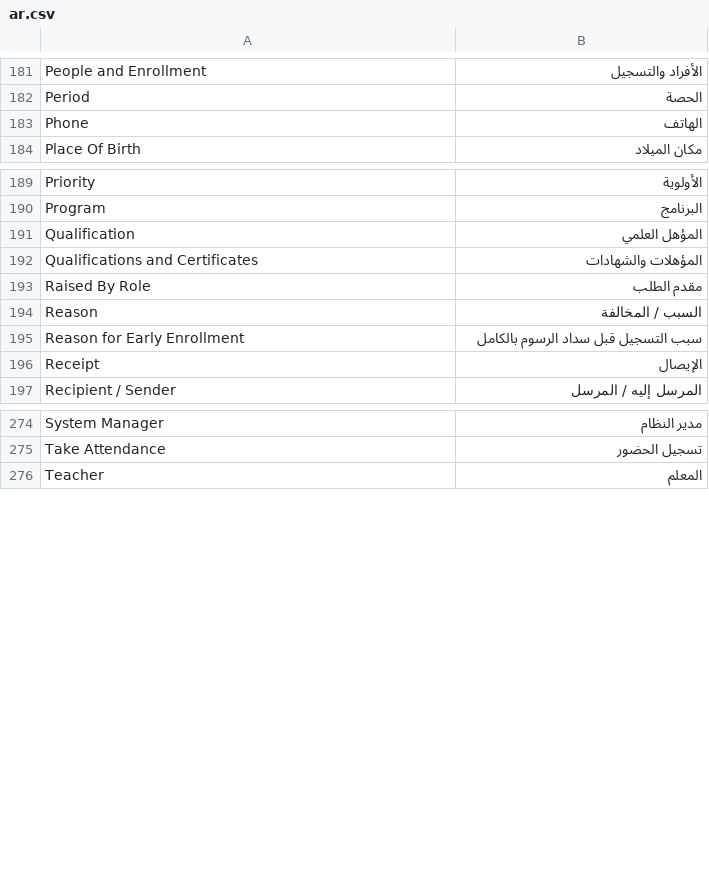
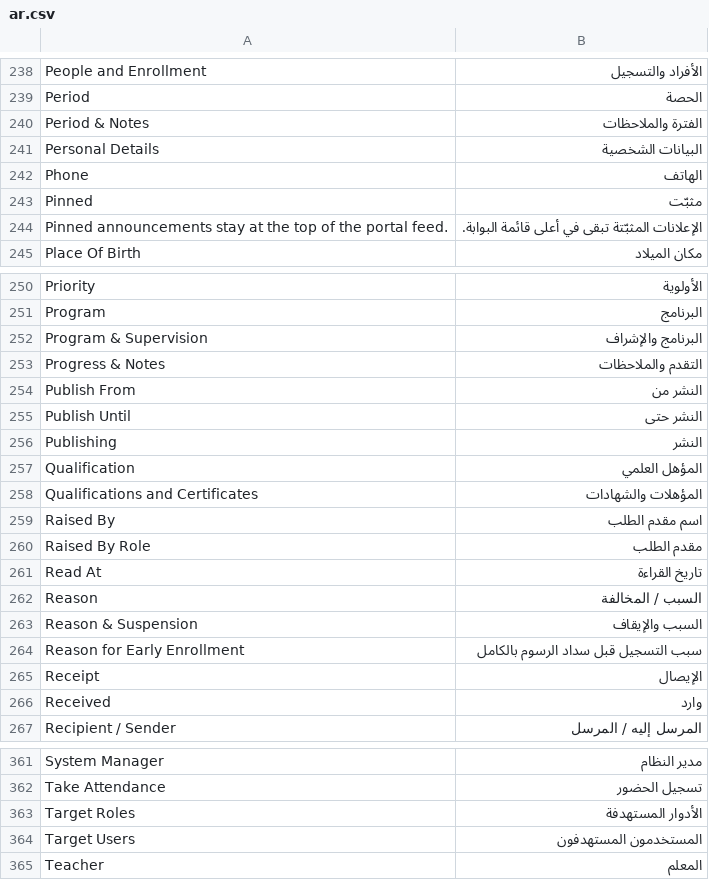
Before and after one commit to precatfa-creator/eims, a CSV file: eims/translations/ar.csv, drawn as a sheet; only a part is shown, gaps mark what is left out; the diff covers the shown part only.

```diff
--- a/eims/translations/ar.csv
+++ b/eims/translations/ar.csv
@@ -182,3 +239,7 @@ People and Enrollment,الأفراد والتسجيل,
 Period,الحصة,
+Period & Notes,الفترة والملاحظات,
+Personal Details,البيانات الشخصية,
 Phone,الهاتف,
+Pinned,مثبّت,
+Pinned announcements stay at the top of the portal feed.,الإعلانات المثبّتة تبقى في أعلى قائمة البوابة.,
 Place Of Birth,مكان الميلاد,
@@ -190,8 +251,17 @@ Priority,الأولوية,
 Program,البرنامج,
+Program & Supervision,البرنامج والإشراف,
+Progress & Notes,التقدم والملاحظات,
+Publish From,النشر من,
+Publish Until,النشر حتى,
+Publishing,النشر,
 Qualification,المؤهل العلمي,
 Qualifications and Certificates,المؤهلات والشهادات,
+Raised By,اسم مقدم الطلب,
 Raised By Role,مقدم الطلب,
+Read At,تاريخ القراءة,
 Reason,السبب / المخالفة,
+Reason & Suspension,السبب والإيقاف,
 Reason for Early Enrollment,سبب التسجيل قبل سداد الرسوم بالكامل,
 Receipt,الإيصال,
+Received,وارد,
 Recipient / Sender,المرسل إليه / المرسل,
@@ -275,2 +362,4 @@ System Manager,مدير النظام,
 Take Attendance,تسجيل الحضور,
+Target Roles,الأدوار المستهدفة,
+Target Users,المستخدمون المستهدفون,
 Teacher,المعلم,
```
Also changed, not shown: 80 added rows elsewhere in this file.
